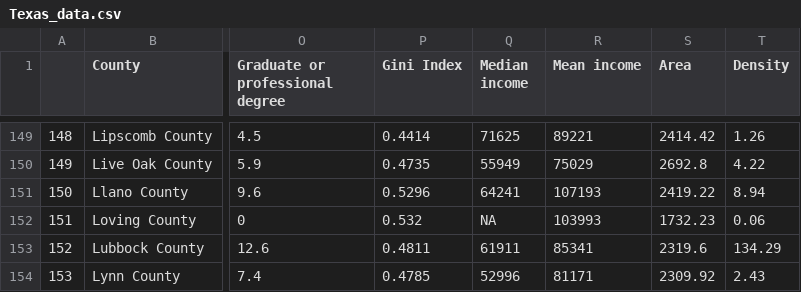
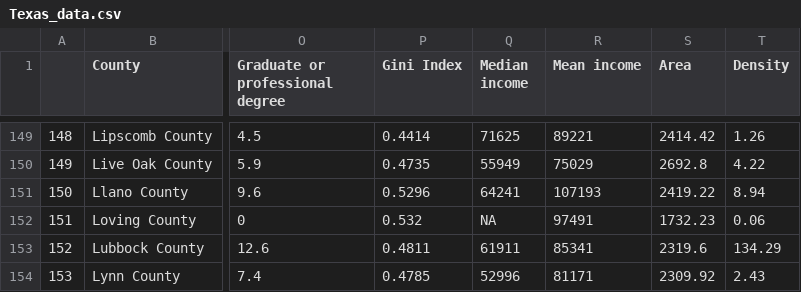
Before and after one commit to hofmann-j/AD_Project, a CSV file: Texas_data.csv, drawn as a sheet; only a part is shown, gaps mark what is left out; the diff names each change by its address in the sheet, - before the commit and + after, or states it on an @@ line.

Commit message:
Rectification data + Script principal

```diff
--- a/Texas_data.csv
+++ b/Texas_data.csv
-R152 (Mean income): 103993
+R152 (Mean income): 97491
```
Also changed, not shown: 3 other files.
